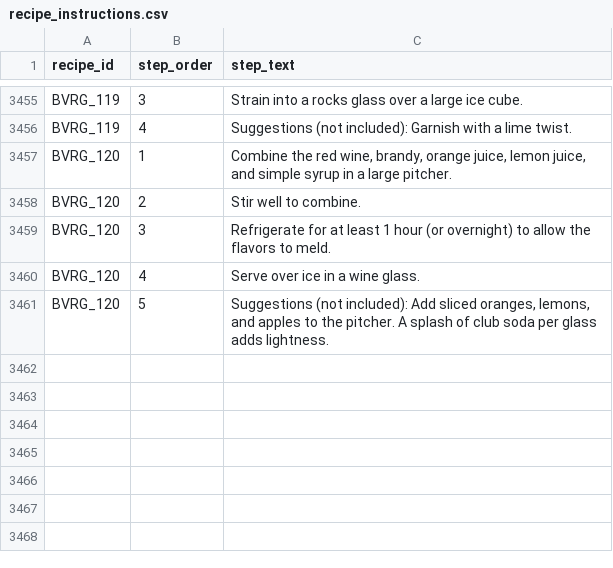
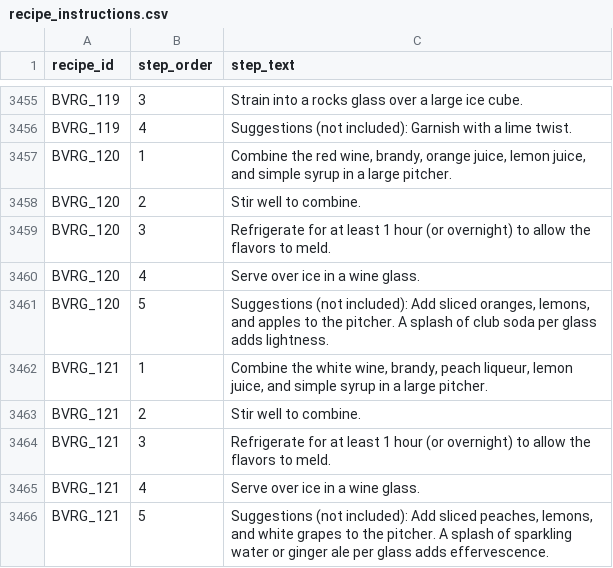
Before and after one commit to tlgeorgemailcom/daily-plate, a CSV file: recipes_v3/data/recipe_instructions.csv, drawn as a sheet; only a part is shown, gaps mark what is left out.

Commit message:
BVRG_121 Sangria White — white wine 4oz + brandy + peach liqueur + lemon + simple syrup; Rule D vegan

```diff
--- a/recipes_v3/data/recipe_instructions.csv
+++ b/recipes_v3/data/recipe_instructions.csv
@@ -3461 +3461,6 @@ BVRG_120,4,Serve over ice in a wine glass.
 BVRG_120,5,"Suggestions (not included): Add sliced oranges, lemons, and apples to the pitcher. A splash of club soda per glass adds lightness."
+BVRG_121,1,"Combine the white wine, brandy, peach liqueur, lemon juice, and simple syrup in a large pitcher."
+BVRG_121,2,Stir well to combine.
+BVRG_121,3,Refrigerate for at least 1 hour (or overnight) to allow the flavors to meld.
+BVRG_121,4,Serve over ice in a wine glass.
+BVRG_121,5,"Suggestions (not included): Add sliced peaches, lemons, and white grapes to the pitcher. A splash of sparkling water or ginger ale per glass adds effervescence."
```
Also changed, not shown: recipes_v3/data/recipe_ingredients.csv, recipes_v3/data/recipe_sections.csv, 5 other files.
